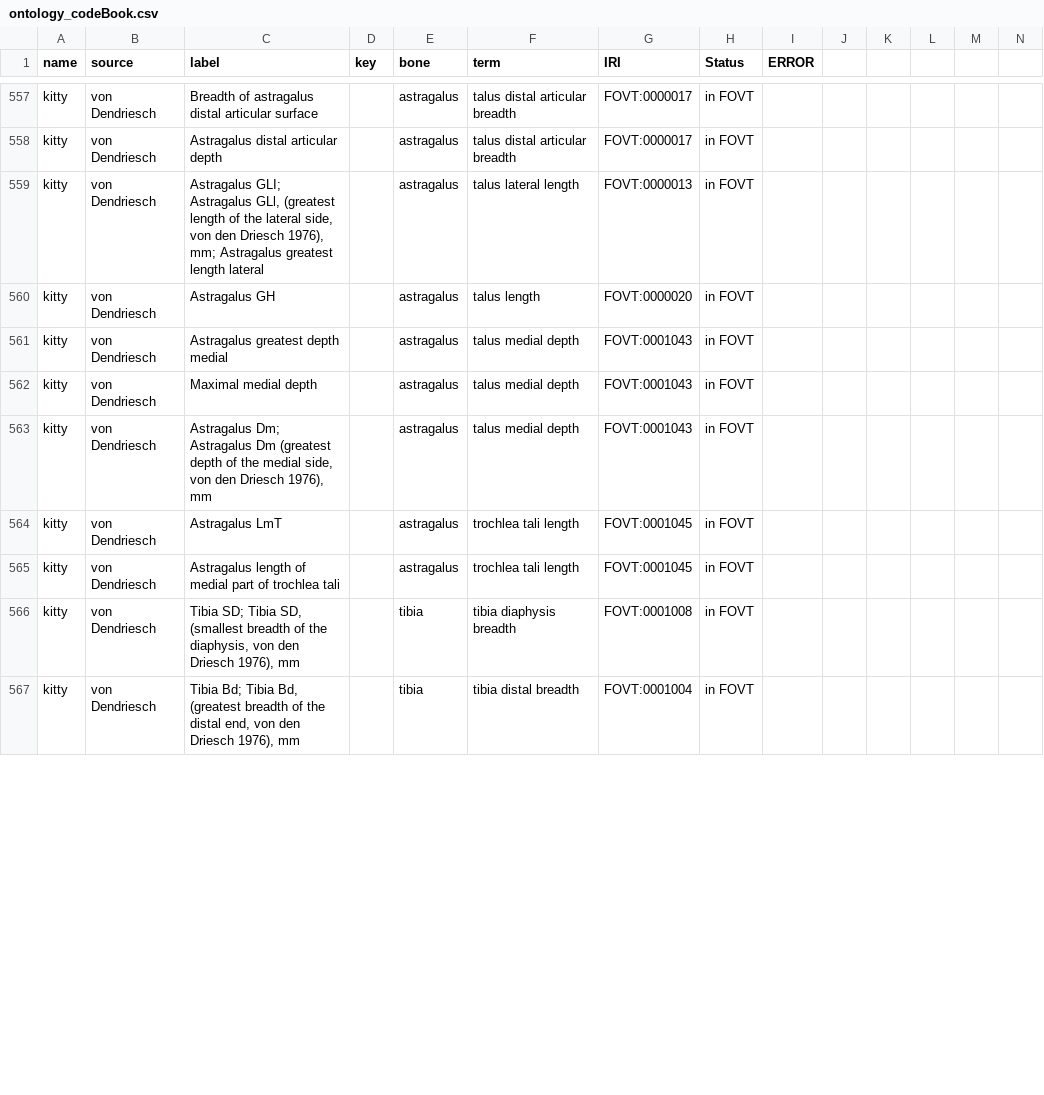
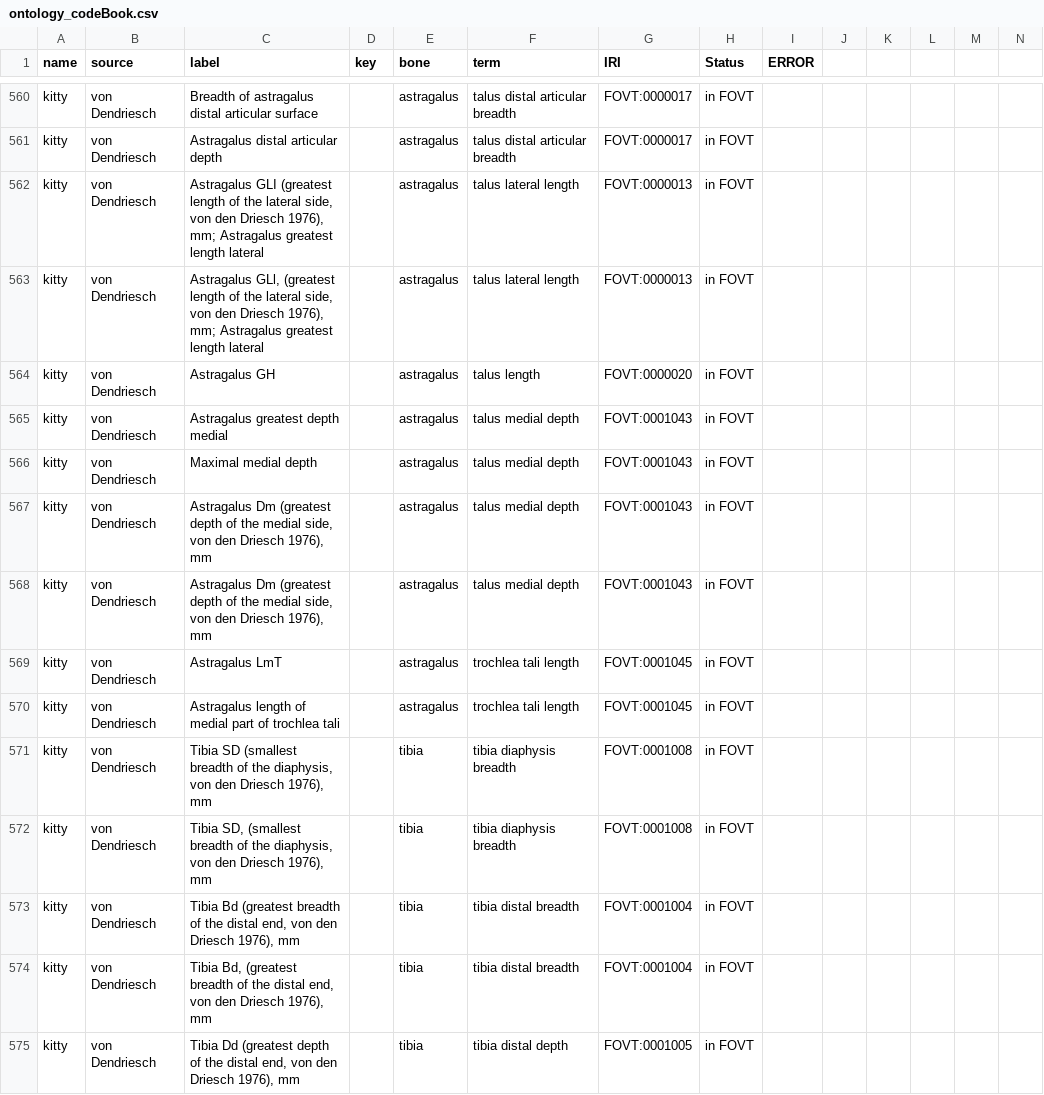
Before and after one commit to futres/fovt-data-mapping, a CSV file: Mapping Files/ontology_codeBook.csv, drawn as a sheet; only a part is shown, gaps mark what is left out; addresses are those after the commit; rows hold the shown columns only; the diff covers the shown part only; the diff names each change by its address in the sheet, - before the commit and + after, or states it on an @@ line.

Commit message:
adjusted kitty columns

```diff
--- a/Mapping Files/ontology_codeBook.csv
+++ b/Mapping Files/ontology_codeBook.csv
-C562 (label): Astragalus GLI; Astragalus GLl, (greatest length…
+C562 (label): Astragalus GLI (greatest length…
+row 563: kitty | von Dendriesch | Astragalus GLl, (greatest length of the lateral side, von den Driesch 1976), mm; Astragalus greatest length lateral |  | astragalus | talus lateral length | FOVT:0000013 | in FOVT
-C567 (label): Astragalus Dm; Astragalus Dm (greatest…
+C567 (label): Astragalus Dm (greatest…
+row 568: kitty | von Dendriesch | Astragalus Dm (greatest depth of the medial side, von den Driesch 1976), mm |  | astragalus | talus medial depth | FOVT:0001043 | in FOVT
+row 571: kitty | von Dendriesch | Tibia SD (smallest breadth of the diaphysis, von den Driesch 1976), mm |  | tibia | tibia diaphysis breadth | FOVT:0001008 | in FOVT
-C572 (label): Tibia SD; Tibia SD, (smallest…
+C572 (label): Tibia SD, (smallest…
+row 573: kitty | von Dendriesch | Tibia Bd (greatest breadth of the distal end, von den Driesch 1976), mm |  | tibia | tibia distal breadth | FOVT:0001004 | in FOVT
-C574 (label): Tibia Bd; Tibia Bd, (greatest…
+C574 (label): Tibia Bd, (greatest…
+row 575: kitty | von Dendriesch | Tibia Dd (greatest depth of the distal end, von den Driesch 1976), mm |  | tibia | tibia distal depth | FOVT:0001005 | in FOVT
```
Also changed, not shown: 9 added rows and 10 edited cells elsewhere in this file.
